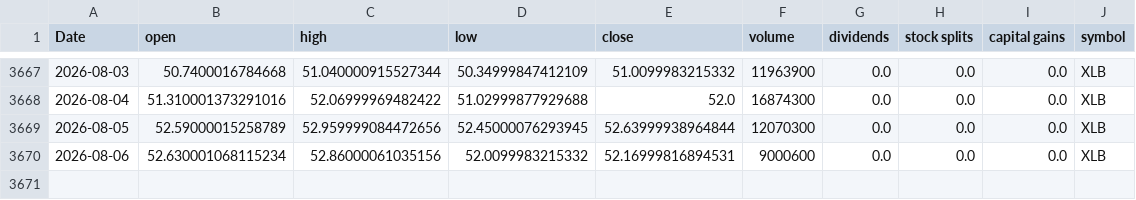
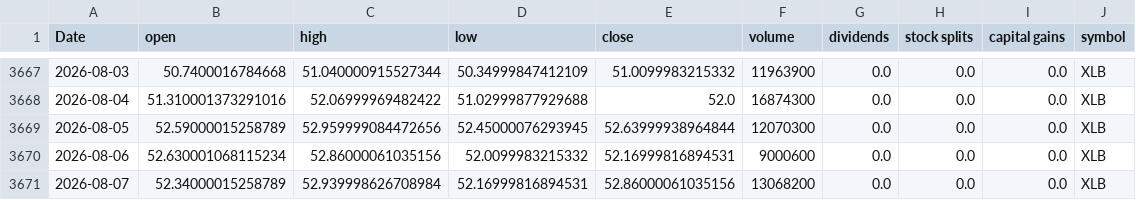
Before and after one commit to Akishai18/SignalM, a CSV file: data/sectors/xlb_data.csv, drawn as a sheet; only a part is shown, gaps mark what is left out; the diff names each change by its address in the sheet, - before the commit and + after, or states it on an @@ line.

```diff
--- a/data/sectors/xlb_data.csv
+++ b/data/sectors/xlb_data.csv
+row 3671: 2026-08-07 | 52.34000015258789 | 52.939998626708984 | 52.16999816894531 | 52.86000061035156 | 13068200 | 0.0 | 0.0 | 0.0 | XLB
```
Also changed, not shown: data/sectors/xlf_data.csv, data/sectors/xlk_data.csv, 46 other files.
